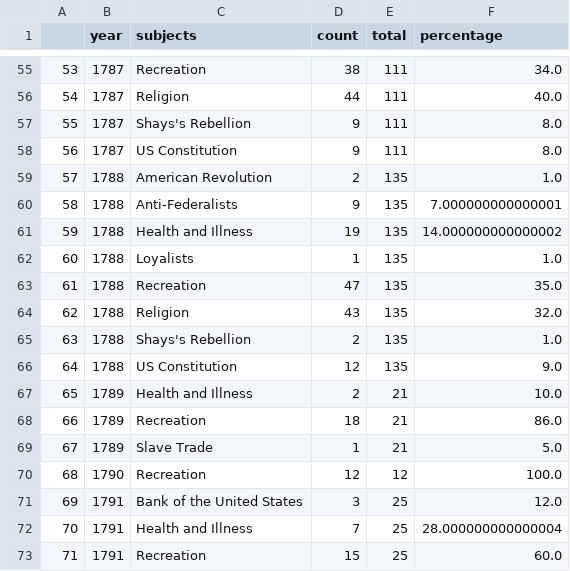
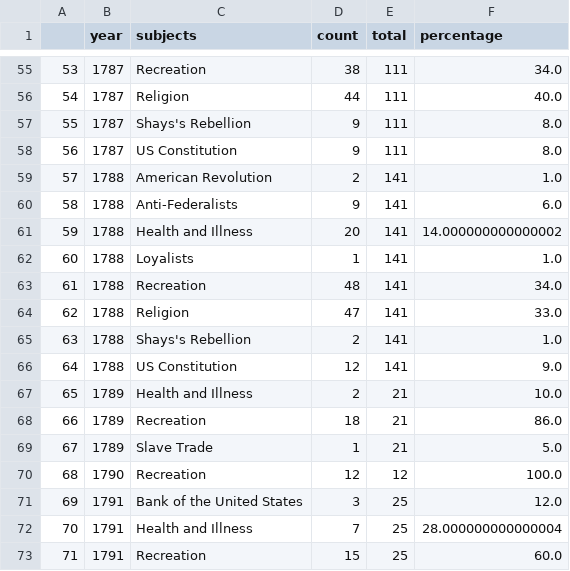
Before and after one commit to NEU-DSG/mhs-etl, a CSV file: data/transform/subject/jqa_subjects.csv, drawn as a sheet; only a part is shown, gaps mark what is left out.

```diff
--- a/data/transform/subject/jqa_subjects.csv
+++ b/data/transform/subject/jqa_subjects.csv
@@ -58,10 +58,10 @@
 56,1787,US Constitution,9,111,8.0
-57,1788,American Revolution,2,135,1.0
-58,1788,Anti-Federalists,9,135,7.000000000000001
-59,1788,Health and Illness,19,135,14.000000000000002
-60,1788,Loyalists,1,135,1.0
-61,1788,Recreation,47,135,35.0
-62,1788,Religion,43,135,32.0
-63,1788,Shays's Rebellion,2,135,1.0
-64,1788,US Constitution,12,135,9.0
+57,1788,American Revolution,2,141,1.0
+58,1788,Anti-Federalists,9,141,6.0
+59,1788,Health and Illness,20,141,14.000000000000002
+60,1788,Loyalists,1,141,1.0
+61,1788,Recreation,48,141,34.0
+62,1788,Religion,47,141,33.0
+63,1788,Shays's Rebellion,2,141,1.0
+64,1788,US Constitution,12,141,9.0
 65,1789,Health and Illness,2,21,10.0
```
Also changed, not shown: data/transform/subject/color/cms_color_file.csv, data/transform/subject/color/jqa_color_file.csv, 16 other files.
